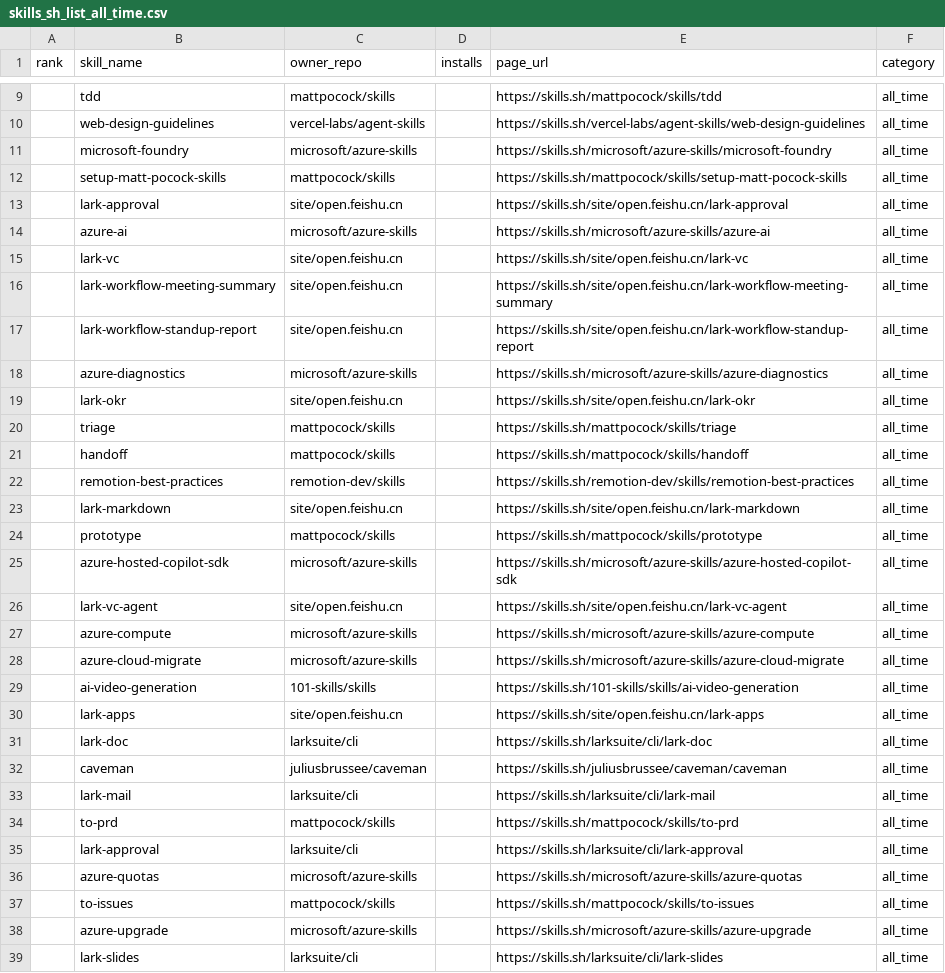
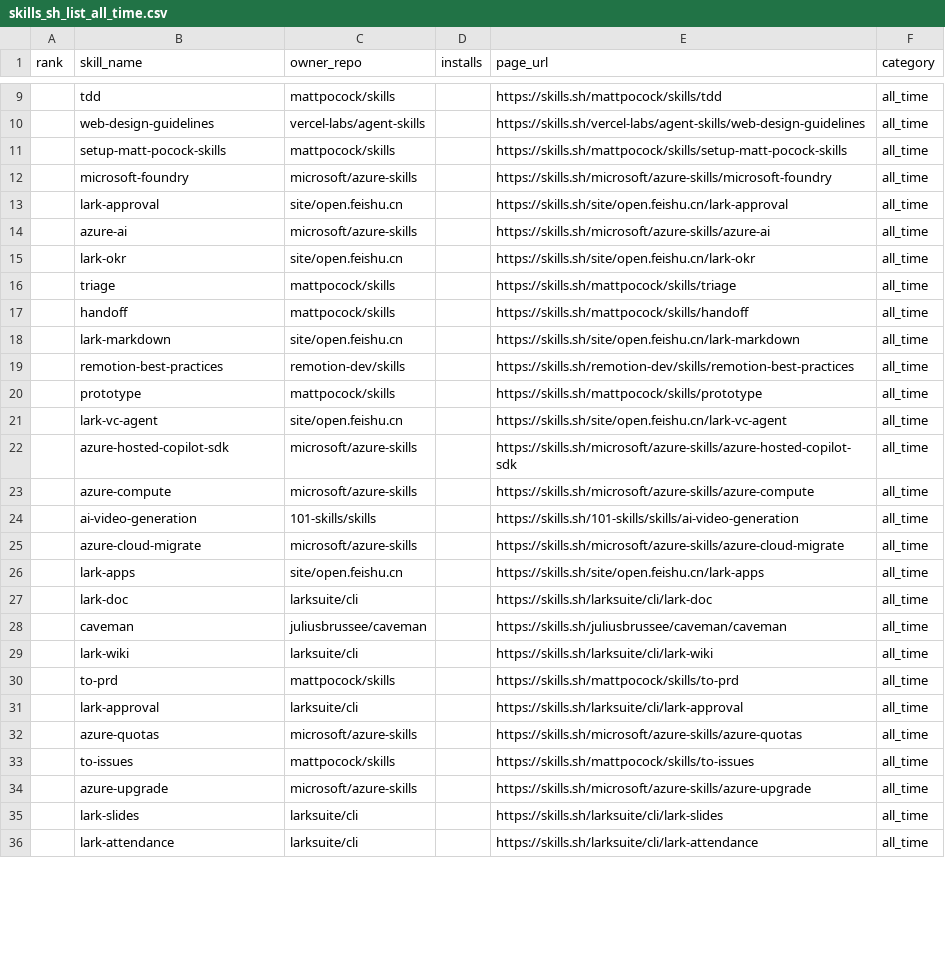
Before and after one commit to biyan113/skills.sh, a CSV file: skills_sh_list_all_time.csv, drawn as a sheet; only a part is shown, gaps mark what is left out; the shorter side is filled out with more unchanged rows; the diff covers the shown part only.

```diff
--- a/skills_sh_list_all_time.csv
+++ b/skills_sh_list_all_time.csv
@@ -10,10 +10,6 @@ rank,skill_name,owner_repo,installs,page_url,category
 ,web-design-guidelines,vercel-labs/agent-skills,,https://skills.sh/vercel-labs/agent-skills/web-design-guidelines,all_time
+,setup-matt-pocock-skills,mattpocock/skills,,https://skills.sh/mattpocock/skills/setup-matt-pocock-skills,all_time
 ,microsoft-foundry,microsoft/azure-skills,,https://skills.sh/microsoft/azure-skills/microsoft-foundry,all_time
-,setup-matt-pocock-skills,mattpocock/skills,,https://skills.sh/mattpocock/skills/setup-matt-pocock-skills,all_time
 ,lark-approval,site/open.feishu.cn,,https://skills.sh/site/open.feishu.cn/lark-approval,all_time
 ,azure-ai,microsoft/azure-skills,,https://skills.sh/microsoft/azure-skills/azure-ai,all_time
-,lark-vc,site/open.feishu.cn,,https://skills.sh/site/open.feishu.cn/lark-vc,all_time
-,lark-workflow-meeting-summary,site/open.feishu.cn,,https://skills.sh/site/open.feishu.cn/lark-workflow-meeting-summary,all_time
-,lark-workflow-standup-report,site/open.feishu.cn,,https://skills.sh/site/open.feishu.cn/lark-workflow-standup-report,all_time
-,azure-diagnostics,microsoft/azure-skills,,https://skills.sh/microsoft/azure-skills/azure-diagnostics,all_time
 ,lark-okr,site/open.feishu.cn,,https://skills.sh/site/open.feishu.cn/lark-okr,all_time
@@ -21,10 +17,10 @@ rank,skill_name,owner_repo,installs,page_url,category
 ,handoff,mattpocock/skills,,https://skills.sh/mattpocock/skills/handoff,all_time
+,lark-markdown,site/open.feishu.cn,,https://skills.sh/site/open.feishu.cn/lark-markdown,all_time
 ,remotion-best-practices,remotion-dev/skills,,https://skills.sh/remotion-dev/skills/remotion-best-practices,all_time
-,lark-markdown,site/open.feishu.cn,,https://skills.sh/site/open.feishu.cn/lark-markdown,all_time
 ,prototype,mattpocock/skills,,https://skills.sh/mattpocock/skills/prototype,all_time
+,lark-vc-agent,site/open.feishu.cn,,https://skills.sh/site/open.feishu.cn/lark-vc-agent,all_time
 ,azure-hosted-copilot-sdk,microsoft/azure-skills,,https://skills.sh/microsoft/azure-skills/azure-hosted-copilot-sdk,all_time
-,lark-vc-agent,site/open.feishu.cn,,https://skills.sh/site/open.feishu.cn/lark-vc-agent,all_time
 ,azure-compute,microsoft/azure-skills,,https://skills.sh/microsoft/azure-skills/azure-compute,all_time
+,ai-video-generation,101-skills/skills,,https://skills.sh/101-skills/skills/ai-video-generation,all_time
 ,azure-cloud-migrate,microsoft/azure-skills,,https://skills.sh/microsoft/azure-skills/azure-cloud-migrate,all_time
-,ai-video-generation,101-skills/skills,,https://skills.sh/101-skills/skills/ai-video-generation,all_time
 ,lark-apps,site/open.feishu.cn,,https://skills.sh/site/open.feishu.cn/lark-apps,all_time
@@ -32,3 +28,3 @@ rank,skill_name,owner_repo,installs,page_url,category
 ,caveman,juliusbrussee/caveman,,https://skills.sh/juliusbrussee/caveman/caveman,all_time
-,lark-mail,larksuite/cli,,https://skills.sh/larksuite/cli/lark-mail,all_time
+,lark-wiki,larksuite/cli,,https://skills.sh/larksuite/cli/lark-wiki,all_time
 ,to-prd,mattpocock/skills,,https://skills.sh/mattpocock/skills/to-prd,all_time
```
Also changed, not shown: 9 added rows, 5 removed rows, 41 moved rows and 4 edited cells elsewhere in this file, skills_sh_list_hot.csv, skills_sh_list_trending.csv, 3 other files.
